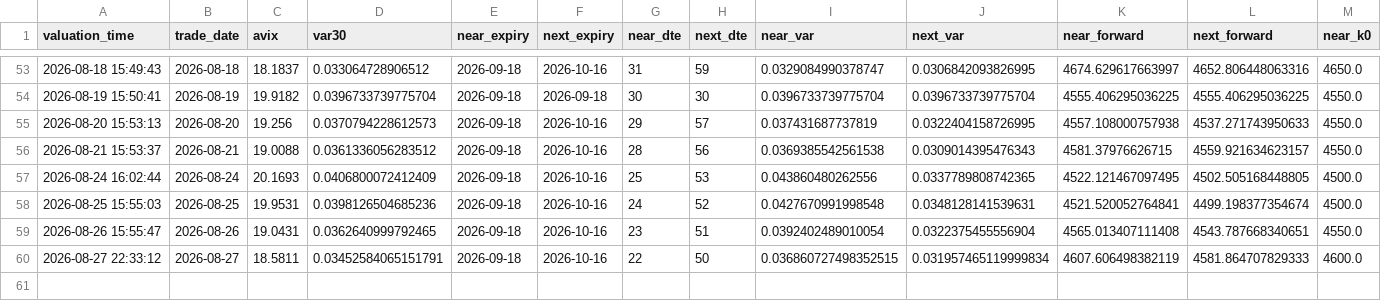
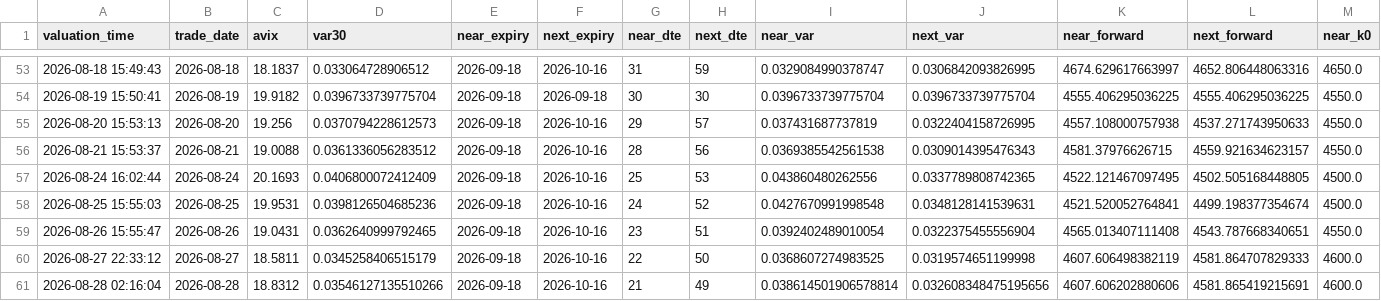
Before and after one commit to AmineSeRaFimmm/a-share-five-layer-pwa, a CSV file: data/avix_300_close_mid.csv, drawn as a sheet; only a part is shown, gaps mark what is left out; rows hold the shown columns only; the diff names each change by its address in the sheet, - before the commit and + after, or states it on an @@ line.

```diff
--- a/data/avix_300_close_mid.csv
+++ b/data/avix_300_close_mid.csv
-D60 (var30): 0.03452584065151791
+D60 (var30): 0.0345258406515179
-I60 (near_var): 0.036860727498352515
+I60 (near_var): 0.0368607274983525
-J60 (next_var): 0.031957465119999834
+J60 (next_var): 0.0319574651199998
+row 61: 2026-08-28 02:16:04 | 2026-08-28 | 18.8312 | 0.03546127135510266 | 2026-09-18 | 2026-10-16 | 21 | 49 | 0.038614501906578814 | 0.032608348475195656 | 4607.606202880606 | 4581.865419215691 | 4600.0
```
Also changed, not shown: data/avix/avix_history.csv, 2 other files.
